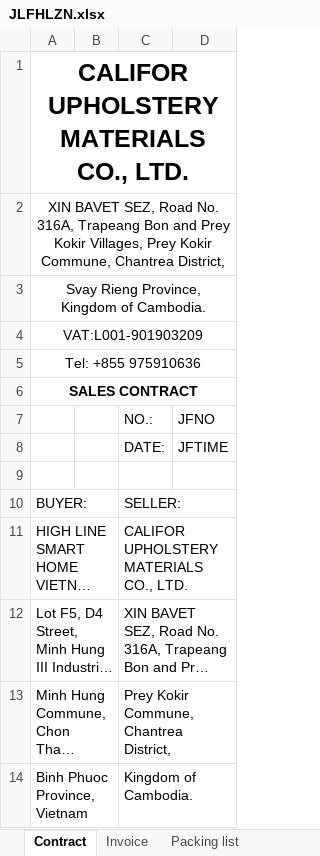
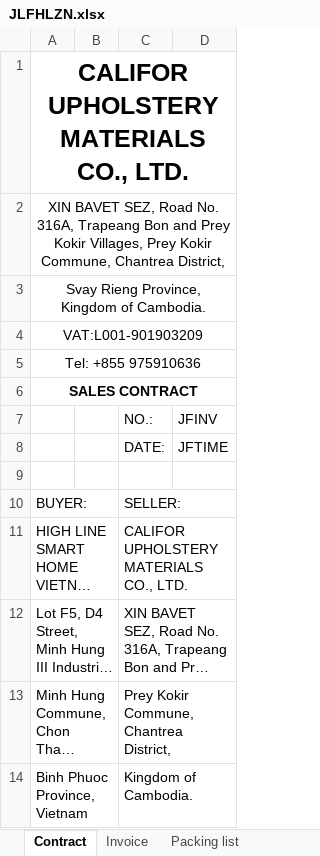
Before and after one commit to GiyoXD/inv_pkl_contract_creation, an Excel workbook: invoice_gen/TEMPLATE/JLFHLZN.xlsx, sheet Contract, drawn as a sheet; only a part is shown; long unchanged cells end in …; values as stored, in another font and other column widths than the file's, no borders; charts and pictures not drawn; the diff names each change by its address in the sheet, - before the commit and + after, or states it on an @@ line.

```diff
--- a/invoice_gen/TEMPLATE/JLFHLZN.xlsx (sheet Contract)
+++ b/invoice_gen/TEMPLATE/JLFHLZN.xlsx (sheet Contract)
-D7: JFNO
+D7: JFINV
```
Also changed, not shown: sheet Invoice, sheet Packing list, charts or pictures, invoice_gen/TEMPLATE/OJY.xlsx, 14 other files.
